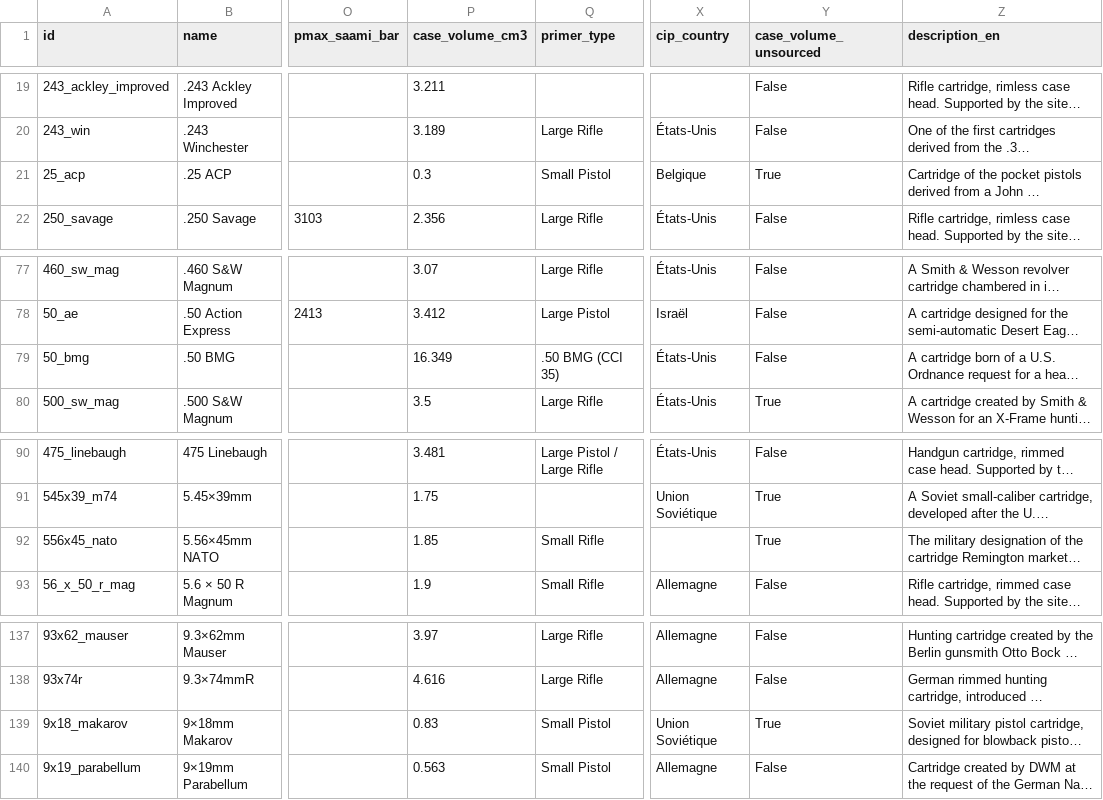
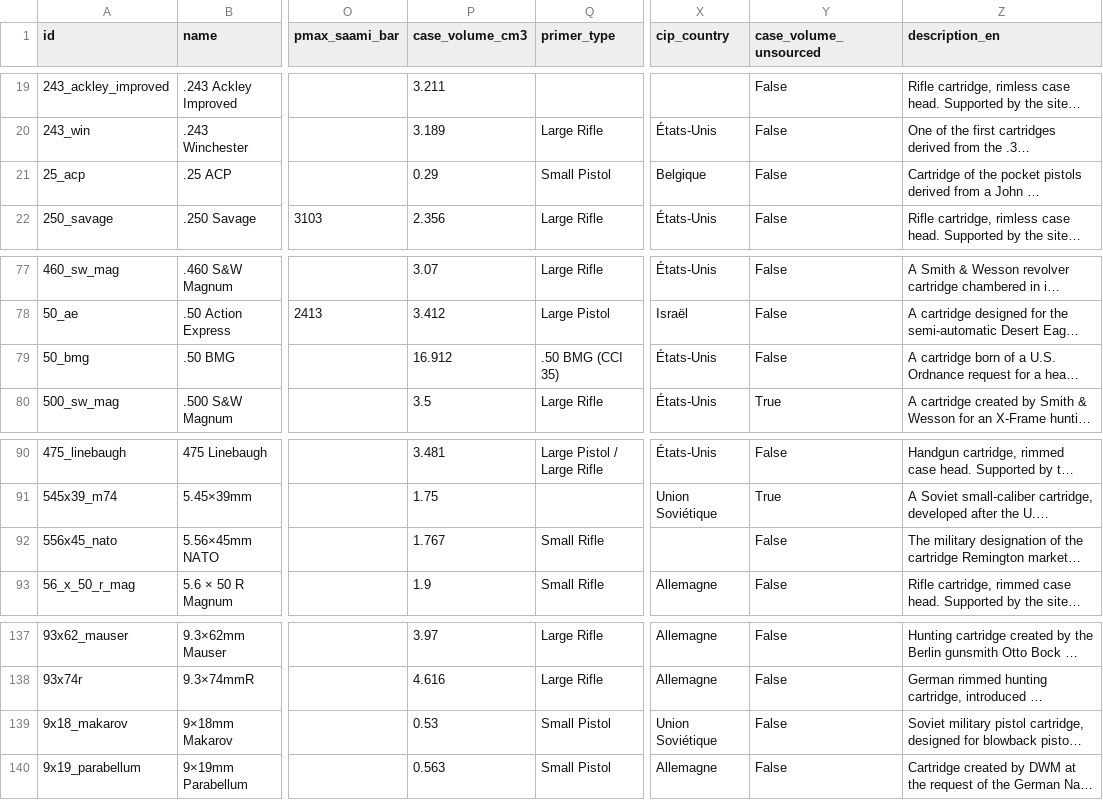
Before and after one commit to fbastin/calibers, a CSV file: calibers.csv, drawn as a sheet; only a part is shown, gaps mark what is left out; long unchanged cells end in …; the diff covers the shown part only; the diff names each change by its address in the sheet, - before the commit and + after, or states it on an @@ line.

```diff
--- a/calibers.csv
+++ b/calibers.csv
-P21 (case_volume_cm3): 0.3
+P21 (case_volume_cm3): 0.29
-Y21 (case_volume_unsourced): True
+Y21 (case_volume_unsourced): False
-P79 (case_volume_cm3): 16.349
+P79 (case_volume_cm3): 16.912
-P92 (case_volume_cm3): 1.85
+P92 (case_volume_cm3): 1.767
-Y92 (case_volume_unsourced): True
+Y92 (case_volume_unsourced): False
-P139 (case_volume_cm3): 0.83
+P139 (case_volume_cm3): 0.53
-Y139 (case_volume_unsourced): True
+Y139 (case_volume_unsourced): False
```
Also changed, not shown: 16 edited cells elsewhere in this file, 7 other files.
